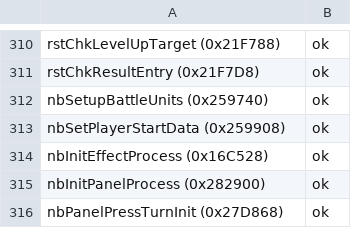
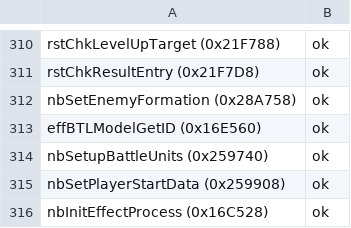
Before and after one commit to coregee/dds_recomp, a TSV file: nocturne/reference/verification/us.tsv, drawn as a sheet; only a part is shown, gaps mark what is left out; the shorter side is filled out with more unchanged rows.

```diff
--- a/nocturne/reference/verification/us.tsv
+++ b/nocturne/reference/verification/us.tsv
@@ -311,2 +311,4 @@ rstChkLevelUpTarget (0x21F788)	ok
 rstChkResultEntry (0x21F7D8)	ok
+nbSetEnemyFormation (0x28A758)	ok
+effBTLModelGetID (0x16E560)	ok
 nbSetupBattleUnits (0x259740)	ok
```
Also changed, not shown: nocturne/reference/function-map.tsv, nocturne/reference/verification/hardtype.tsv, 13 other files.
